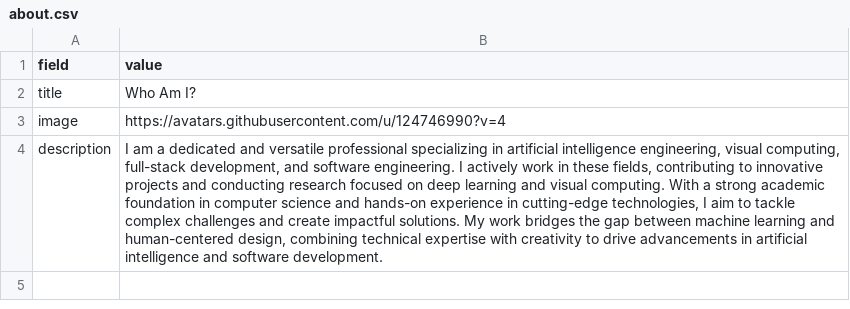
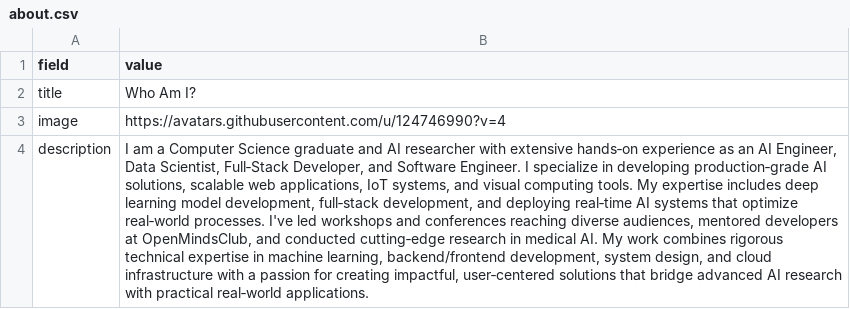
Before and after one commit to zaqks/zaqks.github.io, a CSV file: data/about.csv, drawn as a sheet; the diff names each change by its address in the sheet, - before the commit and + after, or states it on an @@ line.

```diff
--- a/data/about.csv
+++ b/data/about.csv
-B4 (value): …am a dedicated and versatile professional specializing in artificial intelligence engineering, visual computing, full-stack development, and software engineering. I actively work in these fields, contributing to innovative projects and conducting research focused on deep learning and visual computing. With a strong academic foundation in computer science and hands-on experience in cutting-edge technologies, I aim to tackle complex challenges and create impactful solutions. My work bridges the gap between machine learning and human-centered design, combining technical expertise with creativity to drive advancements in artificial intelligence and software development.
+B4 (value): …am a Computer Science graduate and AI researcher with extensive hands‑on experience as an AI Engineer, Data Scientist, Full‑Stack Developer, and Software Engineer. I specialize in developing production‑grade AI solutions, scalable web applications, IoT systems, and visual computing tools. My expertise includes deep learning model development, full‑stack development, and deploying real‑time AI systems that optimize real‑world processes. I've led workshops and conferences reaching diverse audiences, mentored developers at OpenMindsClub, and conducted cutting‑edge research in medical AI. My work combines rigorous technical expertise in machine learning, backend/frontend development, system design, and cloud infrastructure with a passion for creating impactful, user‑centered solutions that bridge advanced AI research with practical real‑world applications.
```
Also changed, not shown: data/projects.csv.
